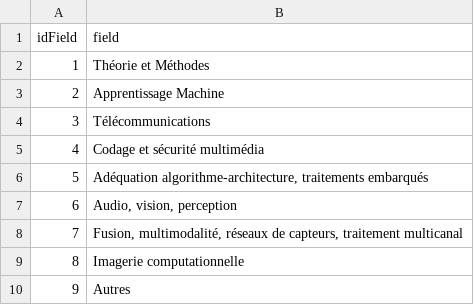
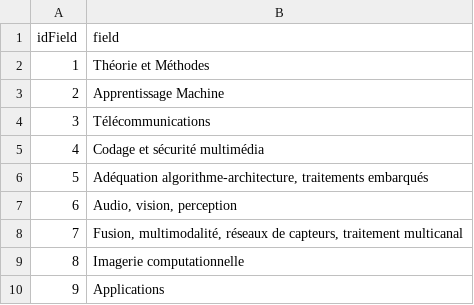
Before and after one commit to mathieulagrange/iasisGdrVisualization, a CSV file: IdFields.csv, drawn as a sheet.

Commit message:
change 'Autres' into 'Applications', and remove link to website for labs

```diff
--- a/IdFields.csv
+++ b/IdFields.csv
@@ -9,2 +9,2 @@ idField,field
 8,Imagerie computationnelle
-9,Autres
+9,Applications
```
Also changed, not shown: 2 other files.
